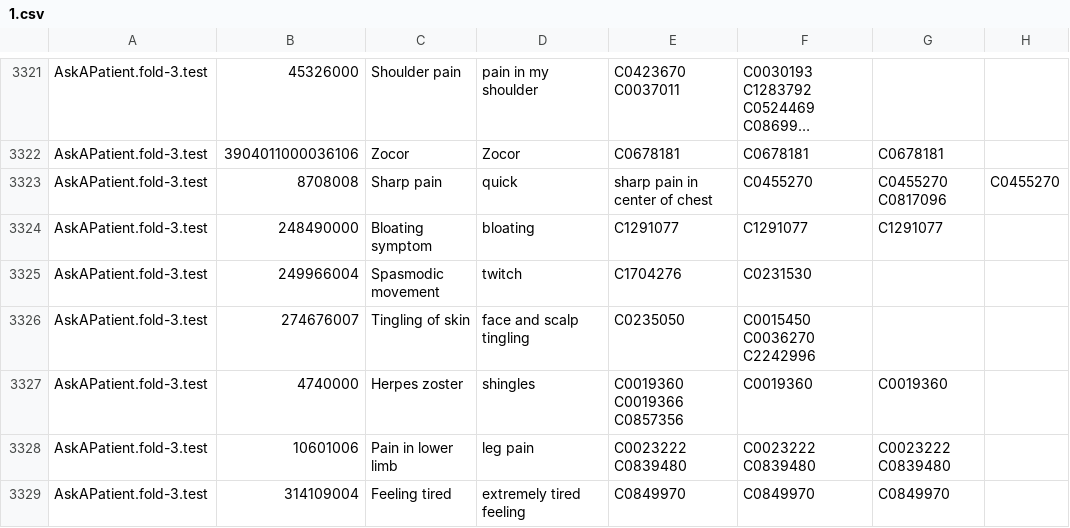
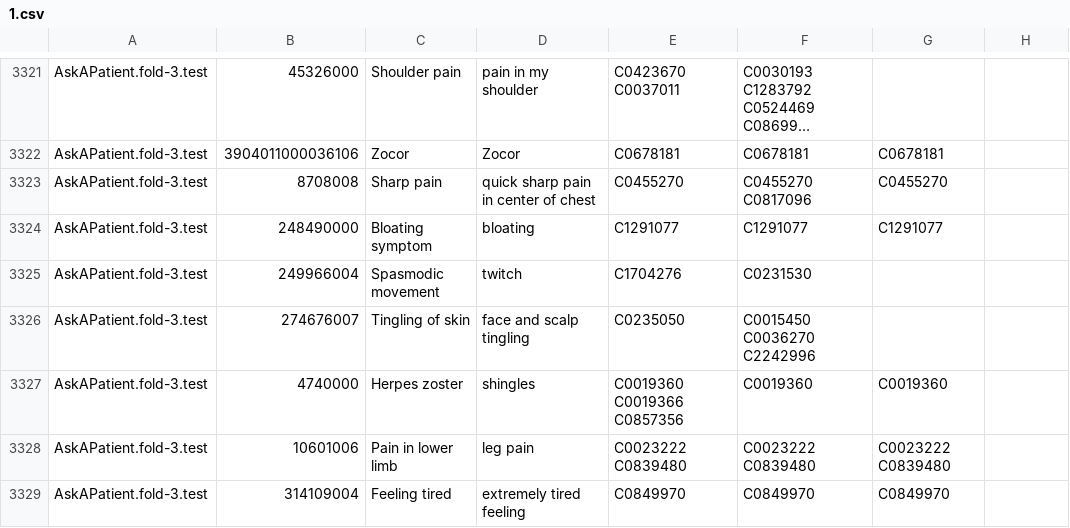
Before and after one commit to Sinki25/NLP, a CSV file: 1.csv, drawn as a sheet; only a part is shown, gaps mark what is left out; long unchanged cells end in …; the diff names each change by its address in the sheet, - before the commit and + after, or states it on an @@ line.

Commit message:
Update 1.csv

```diff
--- a/1.csv
+++ b/1.csv
-D3323: quick
+D3323: quick sharp pain in center of chest
-E3323: sharp pain in center of chest
+E3323: C0455270
-F3323: C0455270
+F3323: C0455270 C0817096
-G3323: C0455270 C0817096
+G3323: C0455270
-H3323: C0455270
+H3323: (empty)
```
